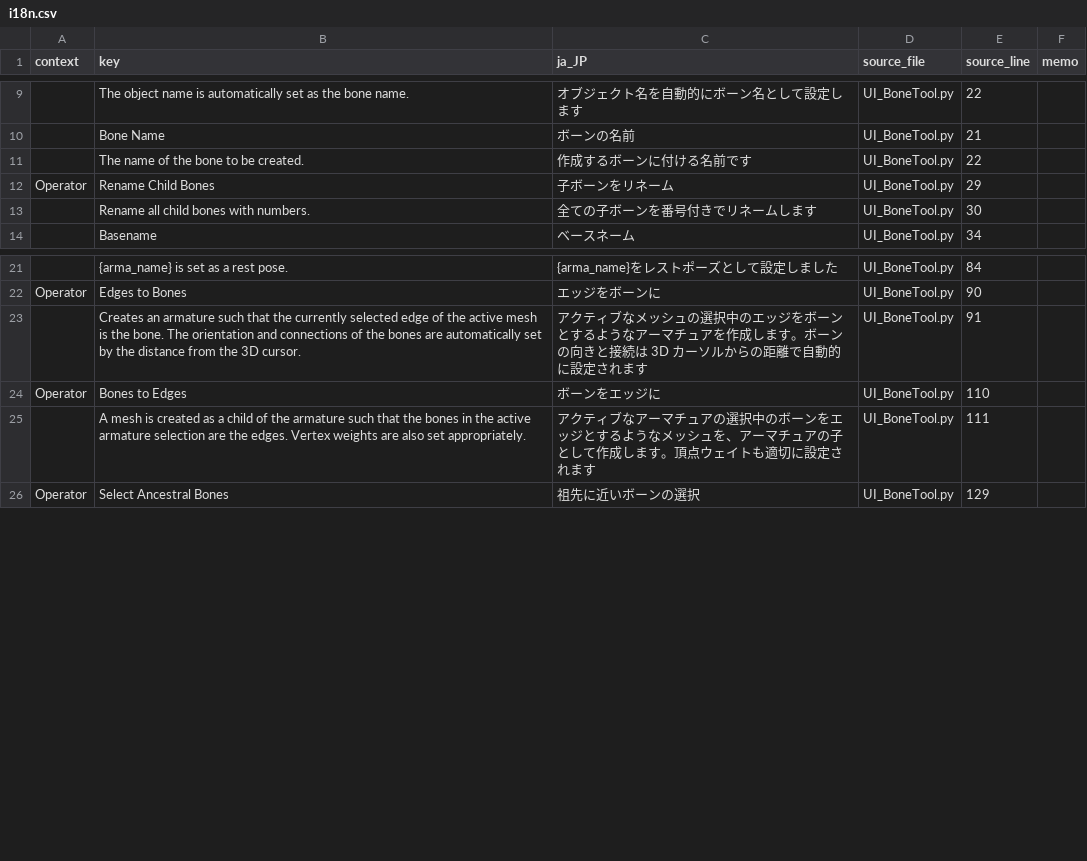
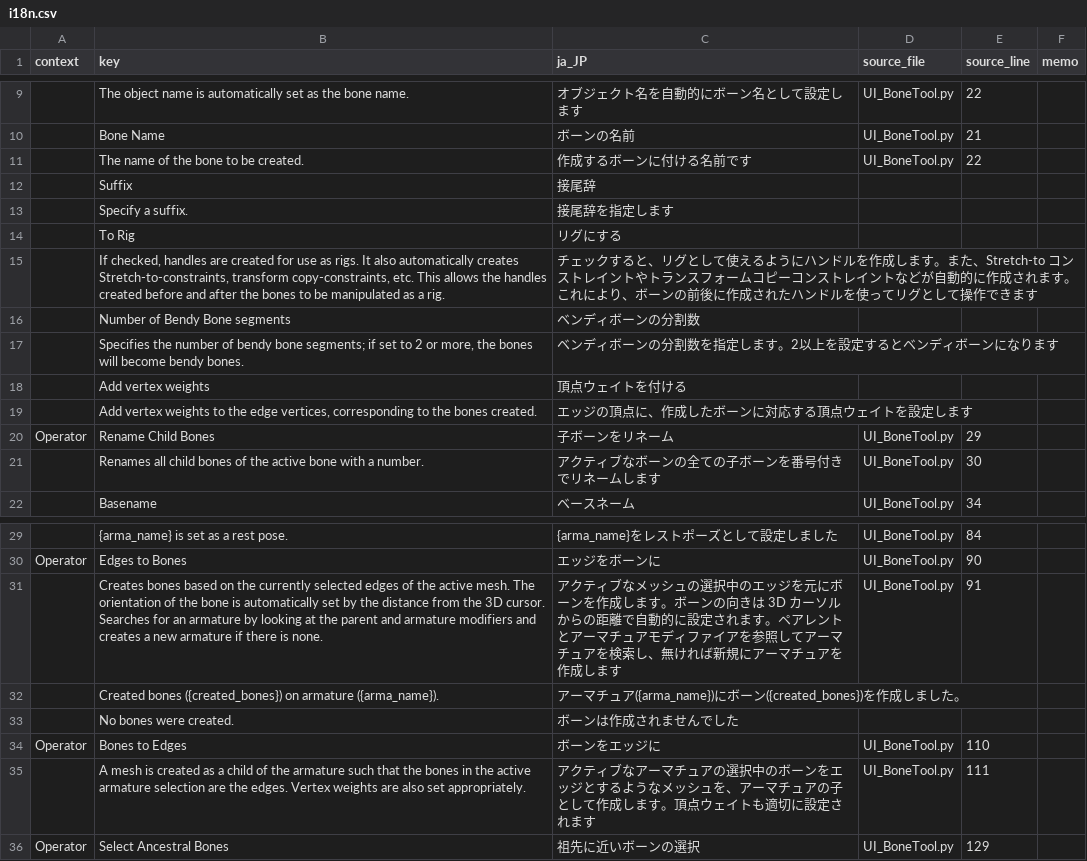
Before and after one commit to DaDaDan3D/DDDTools, a CSV file: I18N/i18n.csv, drawn as a sheet; only a part is shown, gaps mark what is left out; addresses are those after the commit; the diff covers the shown part only; the diff names each change by its address in the sheet, - before the commit and + after, or states it on an @@ line.

Commit message:
BoneTool の翻訳と UI 順の調整
・新規機能の翻訳完了
・旧機能の翻訳を少し分かりやすく修正
・UI を機能別に整理

```diff
--- a/I18N/i18n.csv
+++ b/I18N/i18n.csv
+row 12:  | Suffix | 接尾辞
+row 13:  | Specify a suffix. | 接尾辞を指定します
+row 14:  | To Rig | リグにする
+row 15:  | If checked, handles are created for use as rigs. It also automatically creates Stretch-to-constraints, transform copy-constraints, etc. This allows the handles created before and after the bones to be manipulated as a rig. | チェックすると、リグとして使えるようにハンドルを作成します。また、Stretch-to コンストレイントやトランスフォームコピーコンストレイントなどが自動的に作成されます。これにより、ボーンの前後に作成されたハンドルを使ってリグとして操作できます
+row 16:  | Number of Bendy Bone segments | ベンディボーンの分割数
+row 17:  | Specifies the number of bendy bone segments; if set to 2 or more, the bones will become bendy bones. | ベンディボーンの分割数を指定します。2以上を設定するとベンディボーンになります
+row 18:  | Add vertex weights | 頂点ウェイトを付ける
+row 19:  | Add vertex weights to the edge vertices, corresponding to the bones created. | エッジの頂点に、作成したボーンに対応する頂点ウェイトを設定します
-B21 (key): Rename all child bones with numbers.
+B21 (key): Renames all child bones of the active bone with a number.
-C21 (ja_JP): 全ての子ボーンを番号付きでリネームします
+C21 (ja_JP): アクティブなボーンの全ての子ボーンを番号付きでリネームします
-B31 (key): Creates an armature such that the currently selected edge of the active mesh is the bone. The orientation and connections of the bones are automatically set by the distance from the 3D cursor.
+B31 (key): Creates bones based on the currently selected edges of the active mesh. The orientation of the bone is automatically set by the distance from the 3D cursor. Searches for an armature by looking at the parent and armature modifiers and creates a new armature if there is none.
-C31 (ja_JP): …エッジをボーンとするようなアーマチュアを作成します。ボーンの向きと接続は 3D カーソルからの距離で自動的に設定されます
+C31 (ja_JP): …エッジを元にボーンを作成します。ボーンの向きは 3D カーソルからの距離で自動的に設定されます。ペアレントとアーマチュアモディファイアを参照してアーマチュアを検索し、無ければ新規にアーマチュアを作成します
+row 32:  | Created bones ({created_bones}) on armature ({arma_name}). | アーマチュア({arma_name})にボーン({created_bones})を作成しました。
+row 33:  | No bones were created. | ボーンは作成されませんでした
```
Also changed, not shown: 14 added rows, 2 removed rows and 2 edited cells elsewhere in this file, 2 other files.
